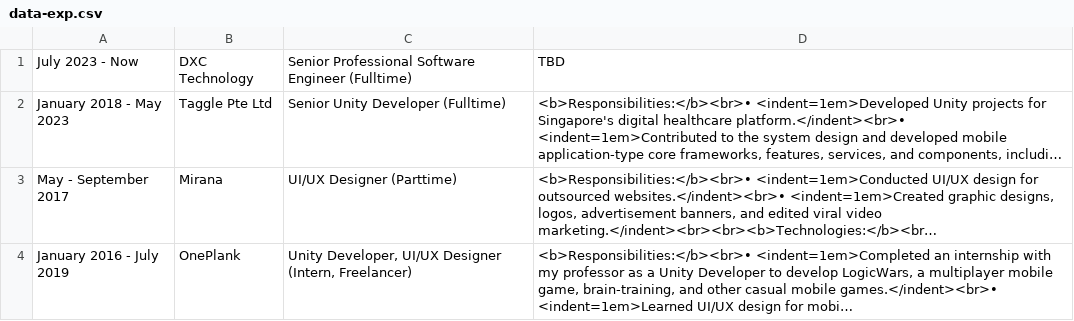
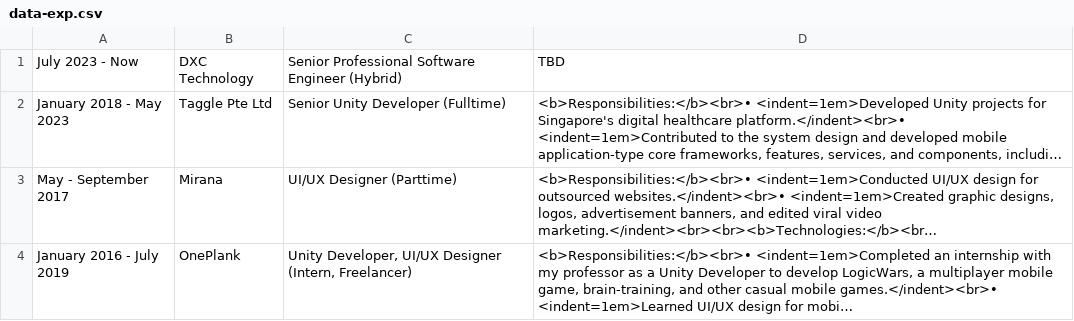
Before and after one commit to nminhhoangit/nminhhoangit.github.io, a CSV file: Datas/Configs/data-exp.csv, drawn as a sheet; long unchanged cells end in …; the diff names each change by its address in the sheet, - before the commit and + after, or states it on an @@ line.

Commit message:
Update data-exp.csv

```diff
--- a/Datas/Configs/data-exp.csv
+++ b/Datas/Configs/data-exp.csv
-C1: …Software Engineer (Fulltime)
+C1: …Software Engineer (Hybrid)
```
